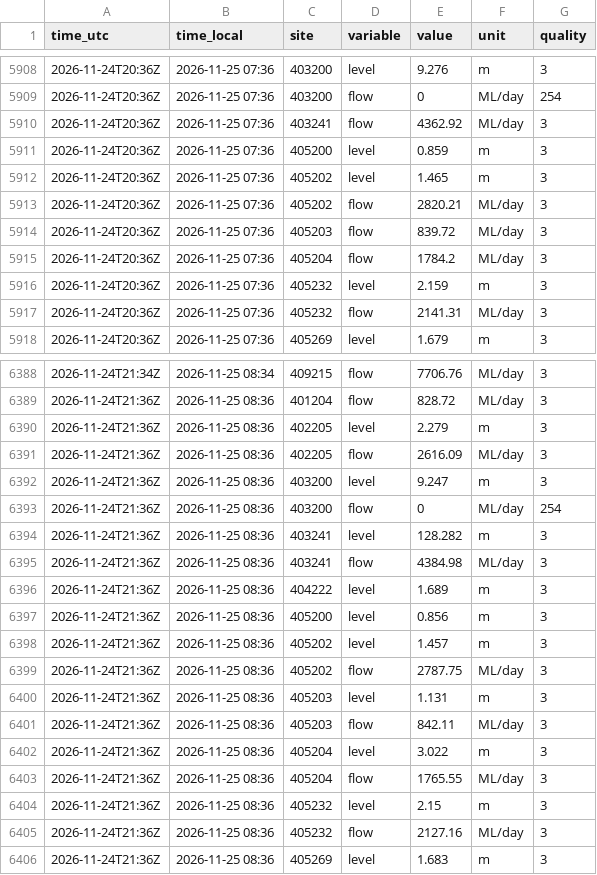
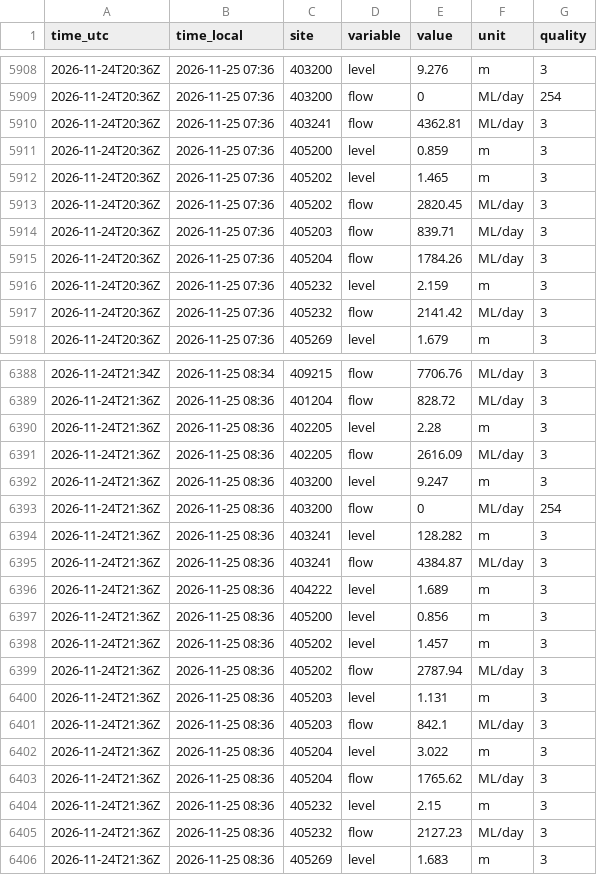
Before and after one commit to JLA92-bit/joshmakesgames-site, a CSV file: river-watch/data/hourly/2026-11/24.csv, drawn as a sheet; only a part is shown, gaps mark what is left out; the diff covers the shown part only.

```diff
--- a/river-watch/data/hourly/2026-11/24.csv
+++ b/river-watch/data/hourly/2026-11/24.csv
@@ -5909,10 +5909,10 @@ time_utc,time_local,site,variable,value,unit,quality
 2026-11-24T20:36Z,2026-11-25 07:36,403200,flow,0,ML/day,254
-2026-11-24T20:36Z,2026-11-25 07:36,403241,flow,4362.92,ML/day,3
+2026-11-24T20:36Z,2026-11-25 07:36,403241,flow,4362.81,ML/day,3
 2026-11-24T20:36Z,2026-11-25 07:36,405200,level,0.859,m,3
 2026-11-24T20:36Z,2026-11-25 07:36,405202,level,1.465,m,3
-2026-11-24T20:36Z,2026-11-25 07:36,405202,flow,2820.21,ML/day,3
-2026-11-24T20:36Z,2026-11-25 07:36,405203,flow,839.72,ML/day,3
-2026-11-24T20:36Z,2026-11-25 07:36,405204,flow,1784.2,ML/day,3
+2026-11-24T20:36Z,2026-11-25 07:36,405202,flow,2820.45,ML/day,3
+2026-11-24T20:36Z,2026-11-25 07:36,405203,flow,839.71,ML/day,3
+2026-11-24T20:36Z,2026-11-25 07:36,405204,flow,1784.26,ML/day,3
 2026-11-24T20:36Z,2026-11-25 07:36,405232,level,2.159,m,3
-2026-11-24T20:36Z,2026-11-25 07:36,405232,flow,2141.31,ML/day,3
+2026-11-24T20:36Z,2026-11-25 07:36,405232,flow,2141.42,ML/day,3
 2026-11-24T20:36Z,2026-11-25 07:36,405269,level,1.679,m,3
@@ -6389,3 +6389,3 @@ time_utc,time_local,site,variable,value,unit,quality
 2026-11-24T21:36Z,2026-11-25 08:36,401204,flow,828.72,ML/day,3
-2026-11-24T21:36Z,2026-11-25 08:36,402205,level,2.279,m,3
+2026-11-24T21:36Z,2026-11-25 08:36,402205,level,2.28,m,3
 2026-11-24T21:36Z,2026-11-25 08:36,402205,flow,2616.09,ML/day,3
@@ -6394,3 +6394,3 @@ time_utc,time_local,site,variable,value,unit,quality
 2026-11-24T21:36Z,2026-11-25 08:36,403241,level,128.282,m,3
-2026-11-24T21:36Z,2026-11-25 08:36,403241,flow,4384.98,ML/day,3
+2026-11-24T21:36Z,2026-11-25 08:36,403241,flow,4384.87,ML/day,3
 2026-11-24T21:36Z,2026-11-25 08:36,404222,level,1.689,m,3
@@ -6398,9 +6398,9 @@ time_utc,time_local,site,variable,value,unit,quality
 2026-11-24T21:36Z,2026-11-25 08:36,405202,level,1.457,m,3
-2026-11-24T21:36Z,2026-11-25 08:36,405202,flow,2787.75,ML/day,3
+2026-11-24T21:36Z,2026-11-25 08:36,405202,flow,2787.94,ML/day,3
 2026-11-24T21:36Z,2026-11-25 08:36,405203,level,1.131,m,3
-2026-11-24T21:36Z,2026-11-25 08:36,405203,flow,842.11,ML/day,3
+2026-11-24T21:36Z,2026-11-25 08:36,405203,flow,842.1,ML/day,3
 2026-11-24T21:36Z,2026-11-25 08:36,405204,level,3.022,m,3
-2026-11-24T21:36Z,2026-11-25 08:36,405204,flow,1765.55,ML/day,3
+2026-11-24T21:36Z,2026-11-25 08:36,405204,flow,1765.62,ML/day,3
 2026-11-24T21:36Z,2026-11-25 08:36,405232,level,2.15,m,3
-2026-11-24T21:36Z,2026-11-25 08:36,405232,flow,2127.16,ML/day,3
+2026-11-24T21:36Z,2026-11-25 08:36,405232,flow,2127.23,ML/day,3
 2026-11-24T21:36Z,2026-11-25 08:36,405269,level,1.683,m,3
```
Also changed, not shown: 31 edited cells elsewhere in this file, river-watch/data/hourly/2026-11/25.csv, river-watch/data/hourly/2026-11/26.csv, 3 other files.
